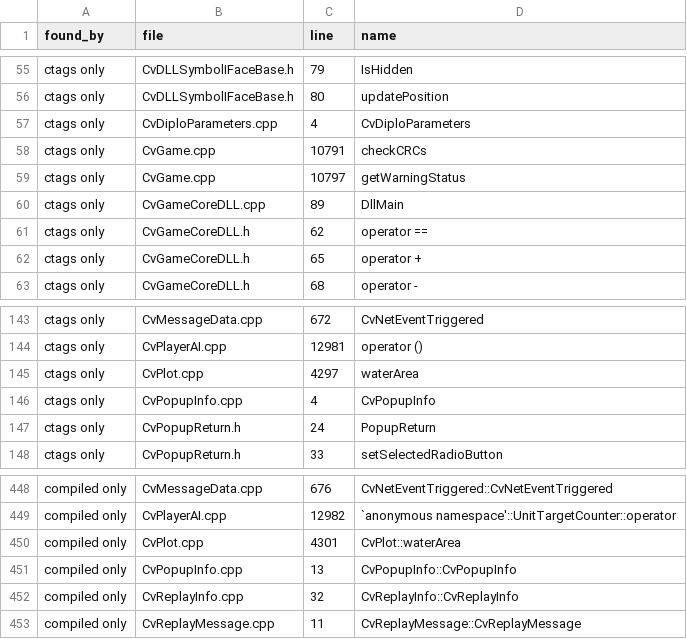
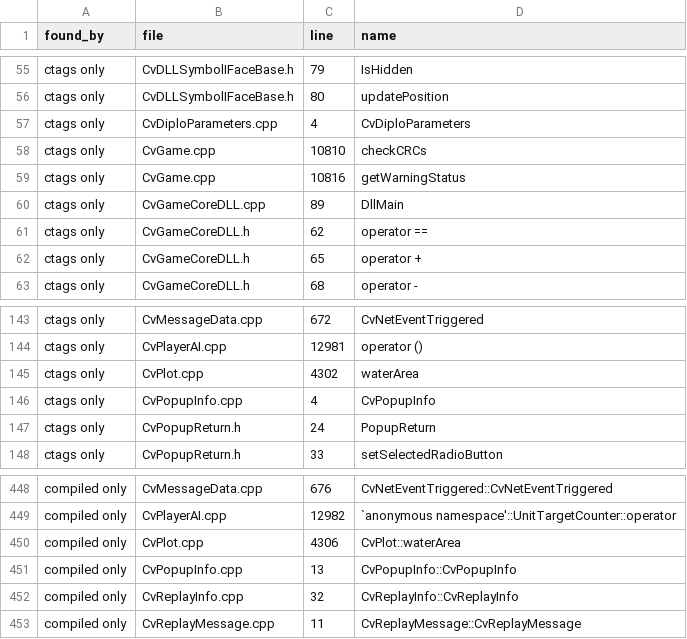
Before and after one commit to GertaBool/RoM, a TSV file: codemap/map/completeness.tsv, drawn as a sheet; only a part is shown, gaps mark what is left out.

```diff
--- a/codemap/map/completeness.tsv
+++ b/codemap/map/completeness.tsv
@@ -57,4 +57,4 @@ ctags only	CvDLLSymbolIFaceBase.h	80	updatePosition
 ctags only	CvDiploParameters.cpp	4	CvDiploParameters
-ctags only	CvGame.cpp	10791	checkCRCs
-ctags only	CvGame.cpp	10797	getWarningStatus
+ctags only	CvGame.cpp	10810	checkCRCs
+ctags only	CvGame.cpp	10816	getWarningStatus
 ctags only	CvGameCoreDLL.cpp	89	DllMain
@@ -144,3 +144,3 @@ ctags only	CvMessageData.cpp	672	CvNetEventTriggered
 ctags only	CvPlayerAI.cpp	12981	operator ()
-ctags only	CvPlot.cpp	4297	waterArea
+ctags only	CvPlot.cpp	4302	waterArea
 ctags only	CvPopupInfo.cpp	4	CvPopupInfo
@@ -449,3 +449,3 @@ compiled only	CvMessageData.cpp	676	CvNetEventTriggered::CvNetEventTriggered
 compiled only	CvPlayerAI.cpp	12982	`anonymous namespace'::UnitTargetCounter::operator
-compiled only	CvPlot.cpp	4301	CvPlot::waterArea
+compiled only	CvPlot.cpp	4306	CvPlot::waterArea
 compiled only	CvPopupInfo.cpp	13	CvPopupInfo::CvPopupInfo
```
Also changed, not shown: codemap/map/cpp_to_py.tsv, codemap/map/defines_used.tsv, 31 other files.
